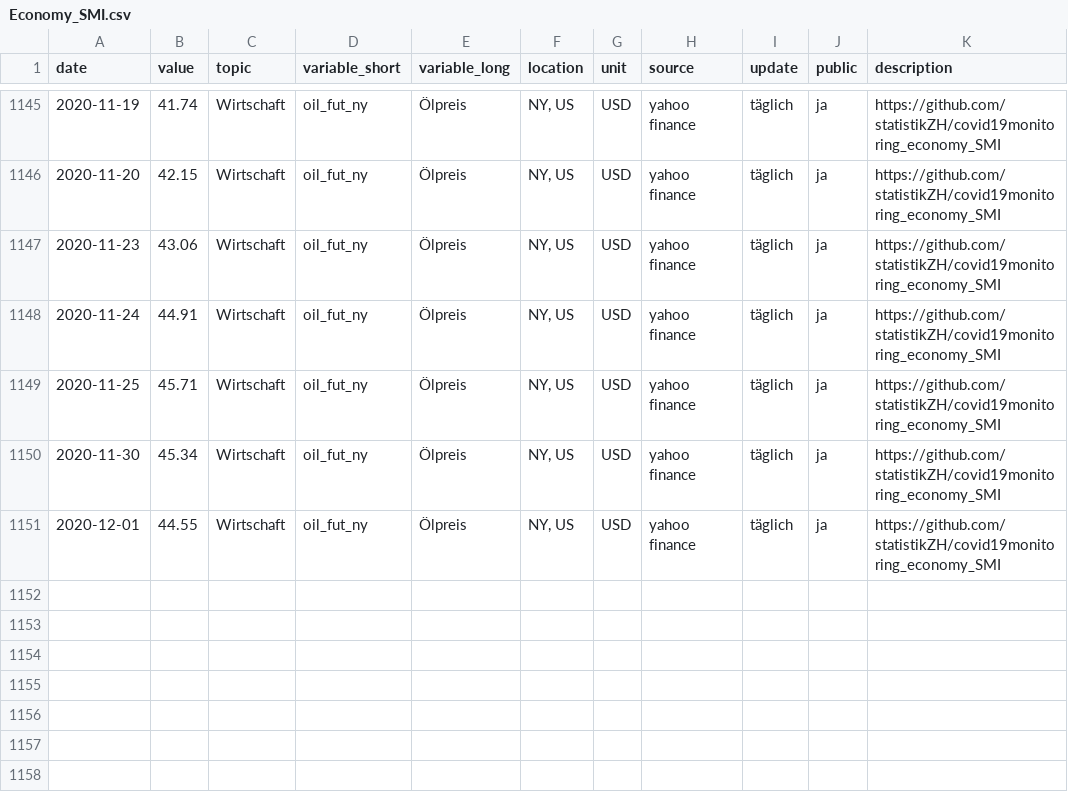
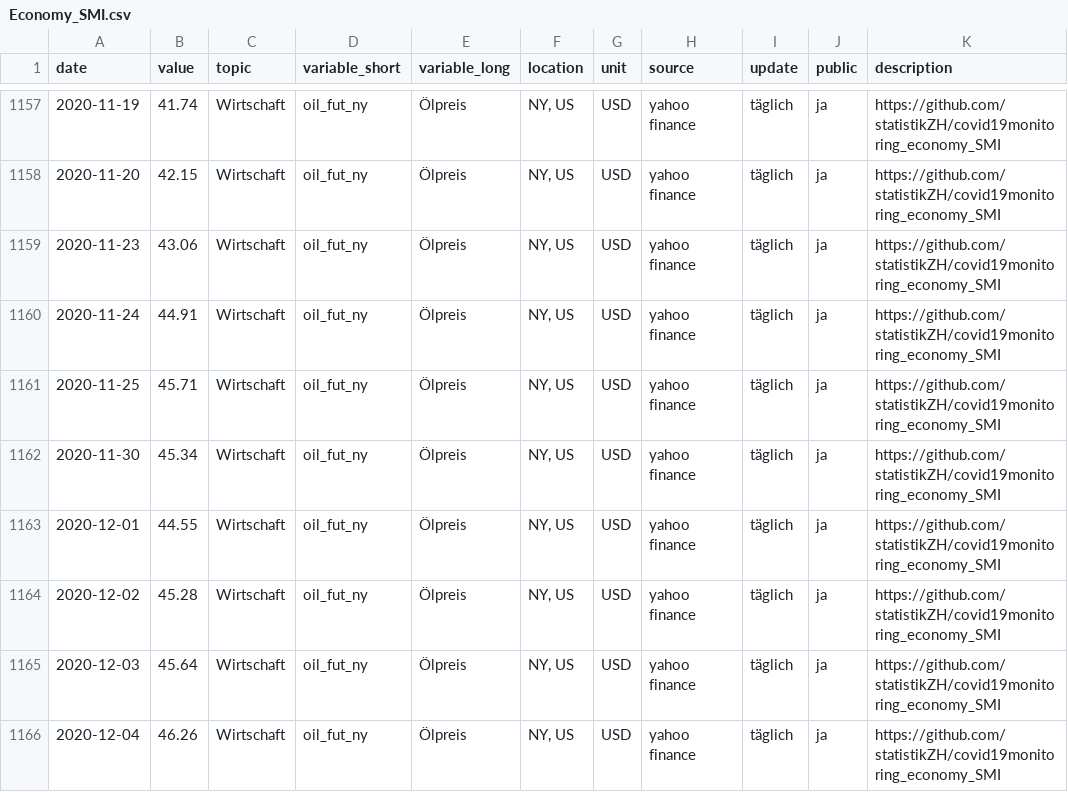
Before and after one commit to statistikZH/covid19monitoring_economy_SMI, a CSV file: Economy_SMI.csv, drawn as a sheet; only a part is shown, gaps mark what is left out; the diff covers the shown part only; the diff names each change by its address in the sheet, - before the commit and + after, or states it on an @@ line.

```diff
--- a/Economy_SMI.csv
+++ b/Economy_SMI.csv
+row 1164: 2020-12-02 | 45.28 | Wirtschaft | oil_fut_ny | Ölpreis | NY, US | USD | yahoo finance | täglich | ja | https://github.com/statistikZH/covid19monitoring_economy_SMI
+row 1165: 2020-12-03 | 45.64 | Wirtschaft | oil_fut_ny | Ölpreis | NY, US | USD | yahoo finance | täglich | ja | https://github.com/statistikZH/covid19monitoring_economy_SMI
+row 1166: 2020-12-04 | 46.26 | Wirtschaft | oil_fut_ny | Ölpreis | NY, US | USD | yahoo finance | täglich | ja | https://github.com/statistikZH/covid19monitoring_economy_SMI
```
Also changed, not shown: 12 added rows and 1 edited cell elsewhere in this file.
